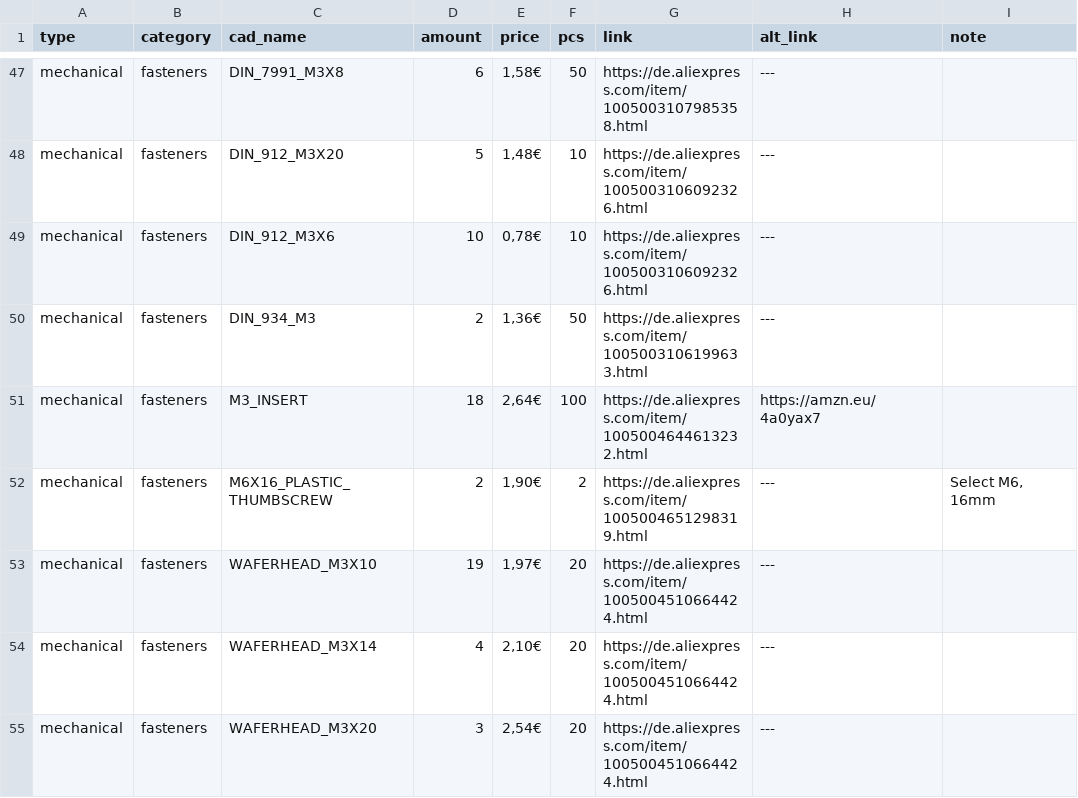
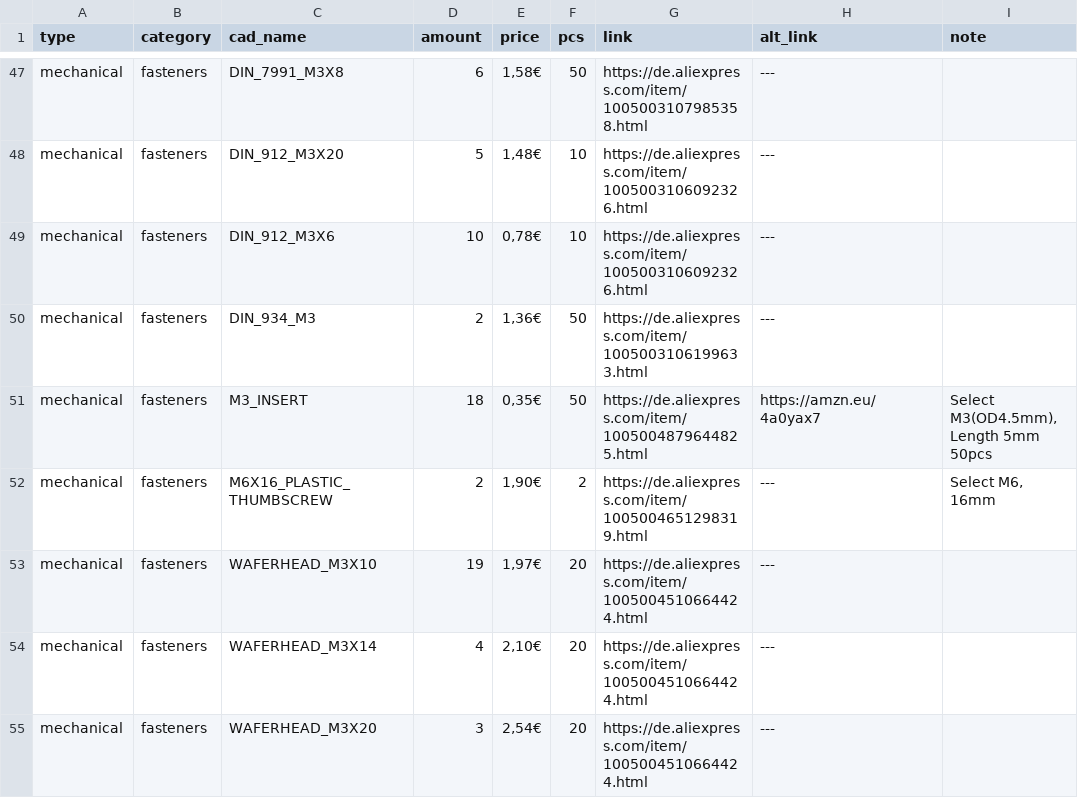
Before and after one commit to Audiotronix/Positron_LT, a CSV file: Parts/bom.csv, drawn as a sheet; only a part is shown, gaps mark what is left out; the diff names each change by its address in the sheet, - before the commit and + after, or states it on an @@ line.

```diff
--- a/Parts/bom.csv
+++ b/Parts/bom.csv
-E51 (price): 2,64€
+E51 (price): 0,35€
-F51 (pcs): 100
+F51 (pcs): 50
-G51 (link): https://de.aliexpress.com/item/1005004644613232.html
+G51 (link): https://de.aliexpress.com/item/1005004879644825.html
-I51 (note): (empty)
+I51 (note): Select M3(OD4.5mm), Length 5mm 50pcs
```
